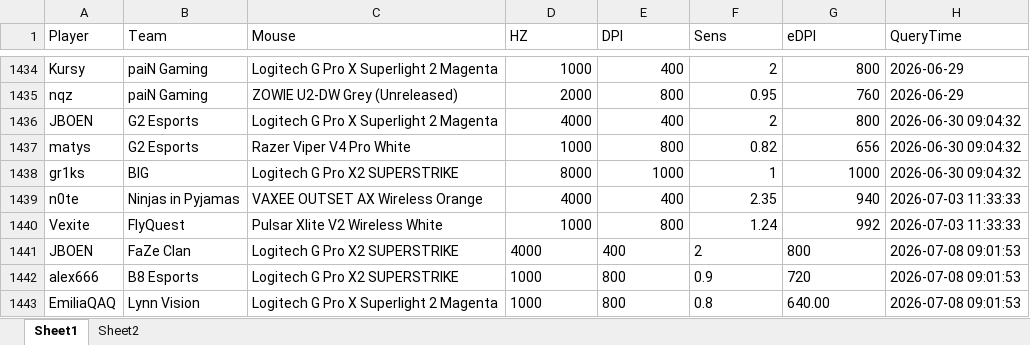
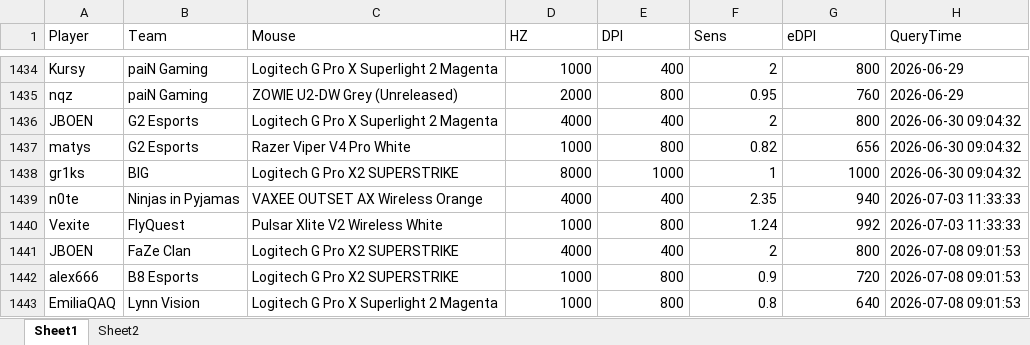
Before and after one commit to d20260323-jpg/CS2_Mouse_Tracker, an Excel workbook: cs2_mouse_tracking.xlsx, sheet Sheet1, drawn as a sheet; only a part is shown, gaps mark what is left out; values as stored, in another font and other column widths than the file's, no borders; the diff names each change by its address in the sheet, - before the commit and + after, or states it on an @@ line.

Commit message:
auto update data

```diff
--- a/cs2_mouse_tracking.xlsx (sheet Sheet1)
+++ b/cs2_mouse_tracking.xlsx (sheet Sheet1)
-D1441:G1442 alignment: left
+D1441:G1442 alignment: right
-D1443:F1443 alignment: left
+D1443:F1443 alignment: right
-G1443 (eDPI): 640.00
+G1443 (eDPI): 640
```
